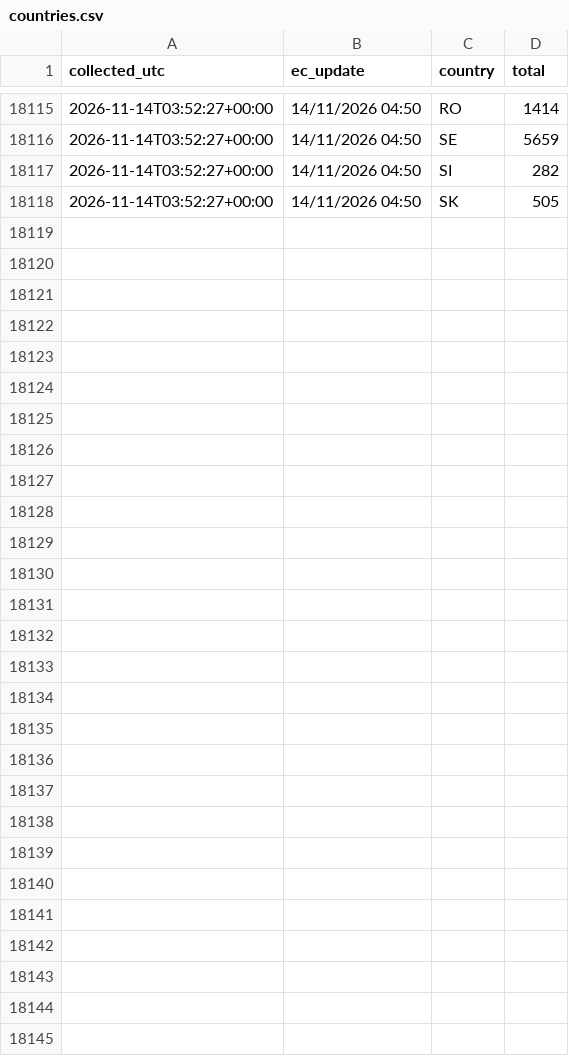
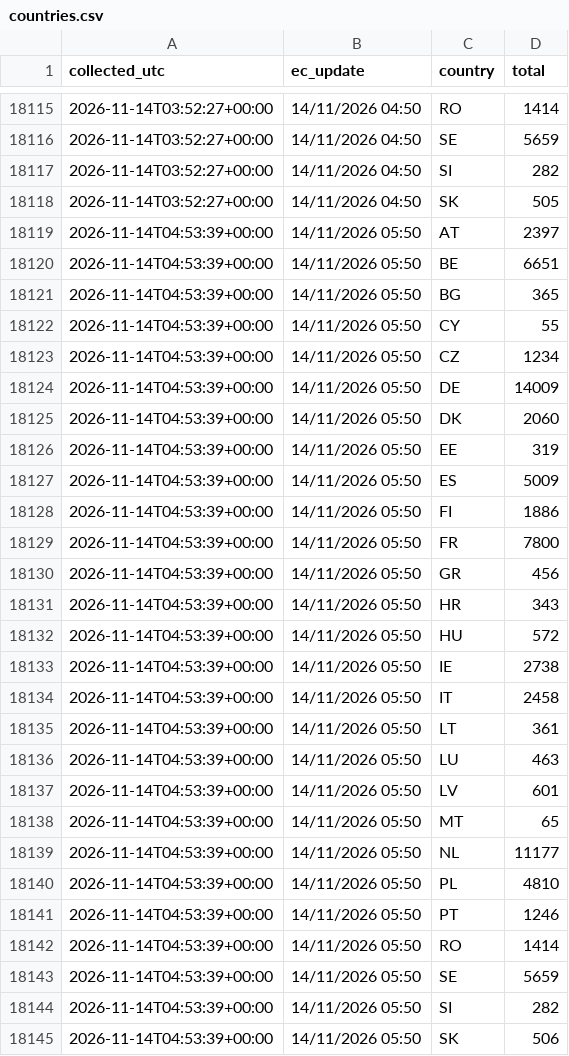
Before and after one commit to dfeher76/eci-rights-for-nature-monitor, a CSV file: data/countries.csv, drawn as a sheet; only a part is shown, gaps mark what is left out; the diff names each change by its address in the sheet, - before the commit and + after, or states it on an @@ line.

Commit message:
Update signature data

```diff
--- a/data/countries.csv
+++ b/data/countries.csv
+row 18119: 2026-11-14T04:53:39+00:00 | 14/11/2026 05:50 | AT | 2397
+row 18120: 2026-11-14T04:53:39+00:00 | 14/11/2026 05:50 | BE | 6651
+row 18121: 2026-11-14T04:53:39+00:00 | 14/11/2026 05:50 | BG | 365
+row 18122: 2026-11-14T04:53:39+00:00 | 14/11/2026 05:50 | CY | 55
+row 18123: 2026-11-14T04:53:39+00:00 | 14/11/2026 05:50 | CZ | 1234
+row 18124: 2026-11-14T04:53:39+00:00 | 14/11/2026 05:50 | DE | 14009
+row 18125: 2026-11-14T04:53:39+00:00 | 14/11/2026 05:50 | DK | 2060
+row 18126: 2026-11-14T04:53:39+00:00 | 14/11/2026 05:50 | EE | 319
+row 18127: 2026-11-14T04:53:39+00:00 | 14/11/2026 05:50 | ES | 5009
+row 18128: 2026-11-14T04:53:39+00:00 | 14/11/2026 05:50 | FI | 1886
+row 18129: 2026-11-14T04:53:39+00:00 | 14/11/2026 05:50 | FR | 7800
+row 18130: 2026-11-14T04:53:39+00:00 | 14/11/2026 05:50 | GR | 456
+row 18131: 2026-11-14T04:53:39+00:00 | 14/11/2026 05:50 | HR | 343
+row 18132: 2026-11-14T04:53:39+00:00 | 14/11/2026 05:50 | HU | 572
+row 18133: 2026-11-14T04:53:39+00:00 | 14/11/2026 05:50 | IE | 2738
+row 18134: 2026-11-14T04:53:39+00:00 | 14/11/2026 05:50 | IT | 2458
+row 18135: 2026-11-14T04:53:39+00:00 | 14/11/2026 05:50 | LT | 361
+row 18136: 2026-11-14T04:53:39+00:00 | 14/11/2026 05:50 | LU | 463
+row 18137: 2026-11-14T04:53:39+00:00 | 14/11/2026 05:50 | LV | 601
+row 18138: 2026-11-14T04:53:39+00:00 | 14/11/2026 05:50 | MT | 65
+row 18139: 2026-11-14T04:53:39+00:00 | 14/11/2026 05:50 | NL | 11177
+row 18140: 2026-11-14T04:53:39+00:00 | 14/11/2026 05:50 | PL | 4810
+row 18141: 2026-11-14T04:53:39+00:00 | 14/11/2026 05:50 | PT | 1246
+row 18142: 2026-11-14T04:53:39+00:00 | 14/11/2026 05:50 | RO | 1414
+row 18143: 2026-11-14T04:53:39+00:00 | 14/11/2026 05:50 | SE | 5659
+row 18144: 2026-11-14T04:53:39+00:00 | 14/11/2026 05:50 | SI | 282
+row 18145: 2026-11-14T04:53:39+00:00 | 14/11/2026 05:50 | SK | 506
```
Also changed, not shown: data/totals.csv.
